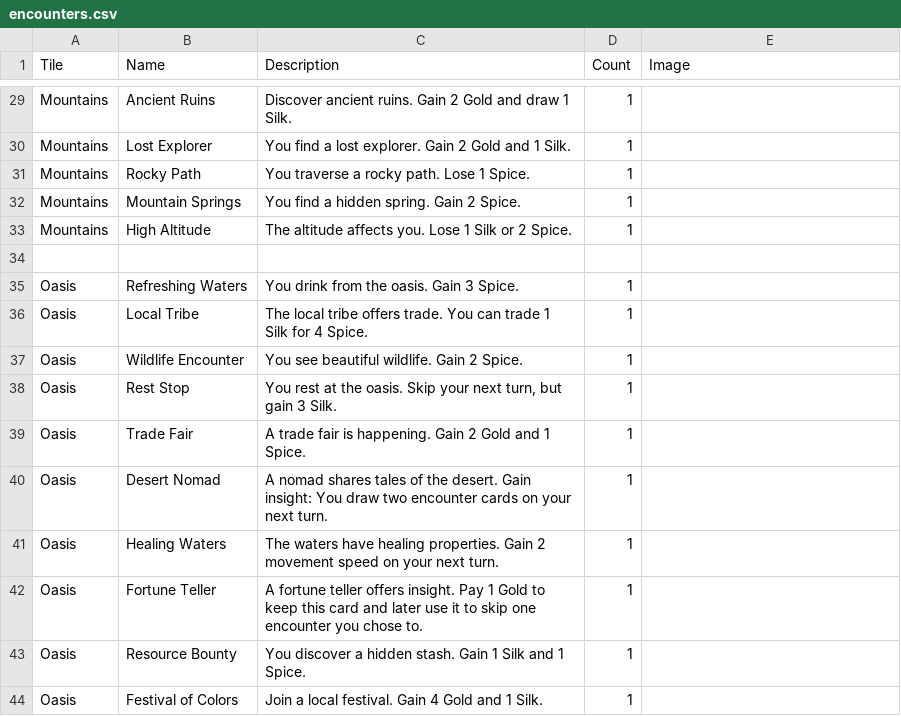
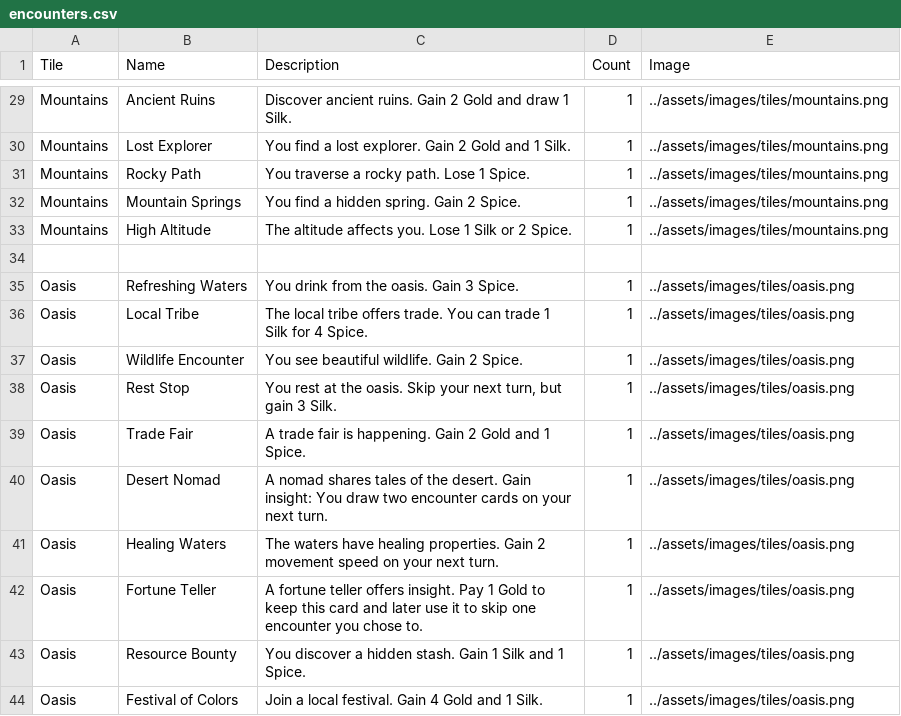
Before and after one commit to sevcak/caravan-conquest-boardgame, a CSV file: decks/encounters.csv, drawn as a sheet; only a part is shown, gaps mark what is left out; the diff covers the shown part only; the diff names each change by its address in the sheet, - before the commit and + after, or states it on an @@ line.

```diff
--- a/decks/encounters.csv
+++ b/decks/encounters.csv
-E29:E33 (Image): (empty)
+E29:E33 (Image): ../assets/images/tiles/mountains.png
-E35:E44 (Image): (empty)
+E35:E44 (Image): ../assets/images/tiles/oasis.png
```
Also changed, not shown: 26 edited cells elsewhere in this file, 2 other files.
